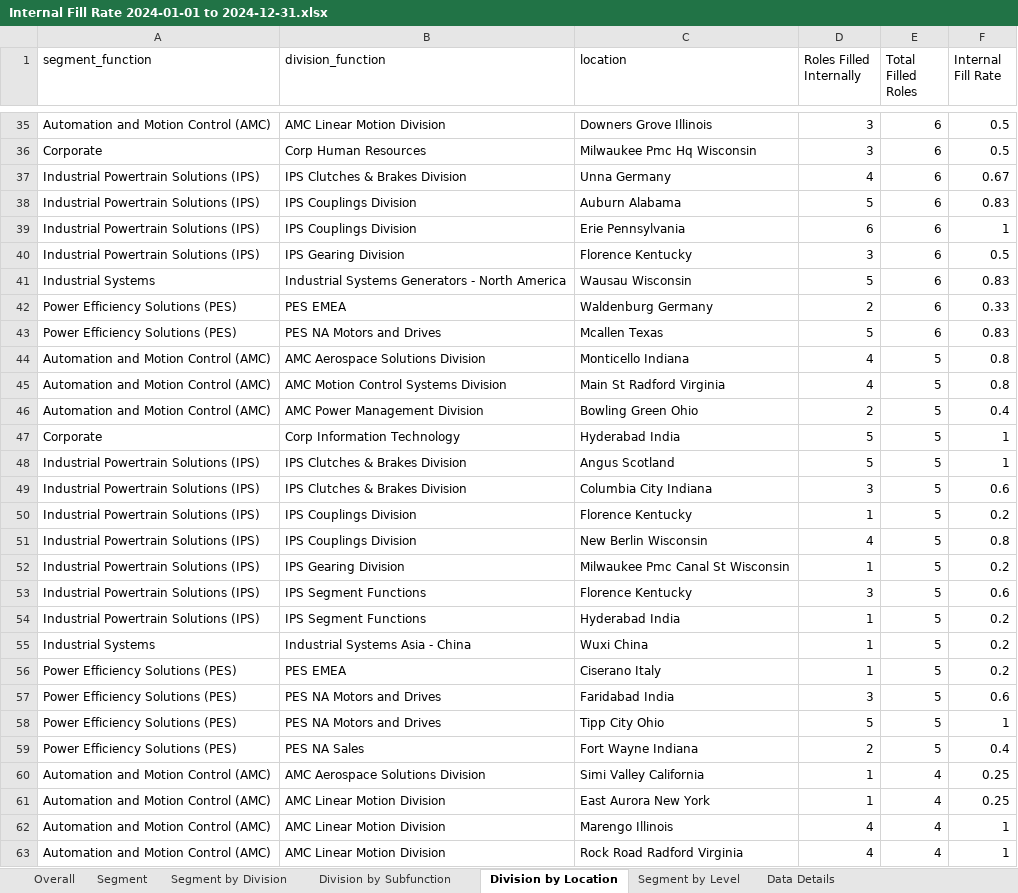
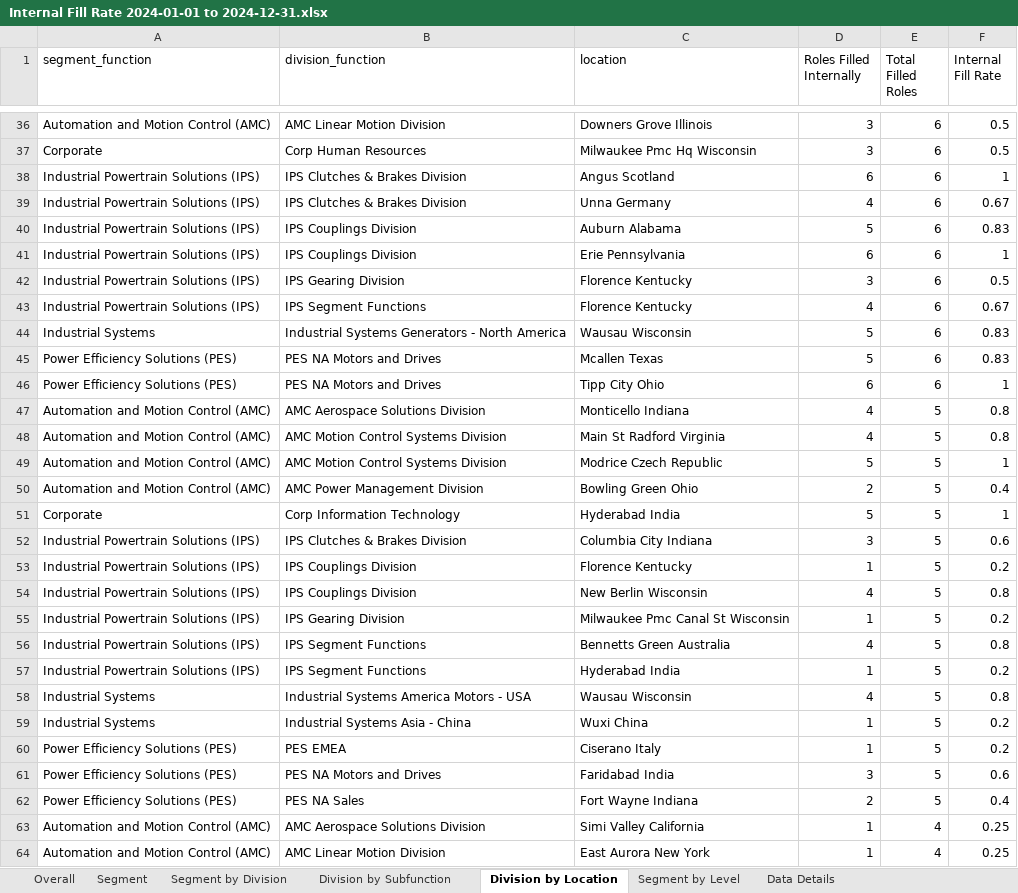
Before and after one commit to jeagleso/2025_Core-Value-Drivers_Reporting, an Excel workbook: outputs/Internal Fill Rate 2024-01-01 to 2024-12-31.xlsx, sheet Division by Location, drawn as a sheet; only a part is shown, gaps mark what is left out; the shorter side is filled out with more unchanged rows; values as stored, in another font and other column widths than the file's, no borders; table styles not drawn; removed rows and columns are numbered as before the commit, all else as after; the diff covers the shown part only; the diff names each change by its address in the sheet, - before the commit and + after, or states it on an @@ line.

```diff
--- a/outputs/Internal Fill Rate 2024-01-01 to 2024-12-31.xlsx (sheet Division by Location)
+++ b/outputs/Internal Fill Rate 2024-01-01 to 2024-12-31.xlsx (sheet Division by Location)
+row 38: Industrial Powertrain Solutions (IPS) | IPS Clutches & Brakes Division | Angus Scotland | 6 | 6 | 1
+row 43: Industrial Powertrain Solutions (IPS) | IPS Segment Functions | Florence Kentucky | 4 | 6 | 0.67
-row 42: Power Efficiency Solutions (PES) | PES EMEA | Waldenburg Germany | 2 | 6 | 0.33
+row 46: Power Efficiency Solutions (PES) | PES NA Motors and Drives | Tipp City Ohio | 6 | 6 | 1
+row 49: Automation and Motion Control (AMC) | AMC Motion Control Systems Division | Modrice Czech Republic | 5 | 5 | 1
-row 48: Industrial Powertrain Solutions (IPS) | IPS Clutches & Brakes Division | Angus Scotland | 5 | 5 | 1
-C56 (location): Florence Kentucky
+C56 (location): Bennetts Green Australia
-D56 (Roles Filled Internally): 3
+D56 (Roles Filled Internally): 4
-F56 (Internal Fill Rate): 0.6
+F56 (Internal Fill Rate): 0.8
+row 58: Industrial Systems | Industrial Systems America Motors - USA | Wausau Wisconsin | 4 | 5 | 0.8
-row 58: Power Efficiency Solutions (PES) | PES NA Motors and Drives | Tipp City Ohio | 5 | 5 | 1
```
Also changed, not shown: 17 added rows, 13 removed rows and 15 edited cells elsewhere in this sheet, sheet Data Details, sheet Division by Subfunction, sheet Segment by Division, sheet Segment by Level, sheet Segment, sheet Overall, 4 other files.
